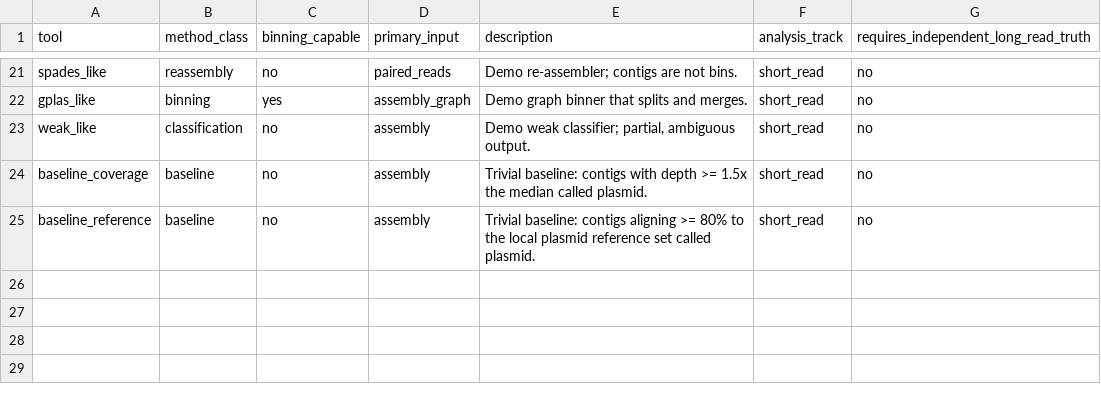
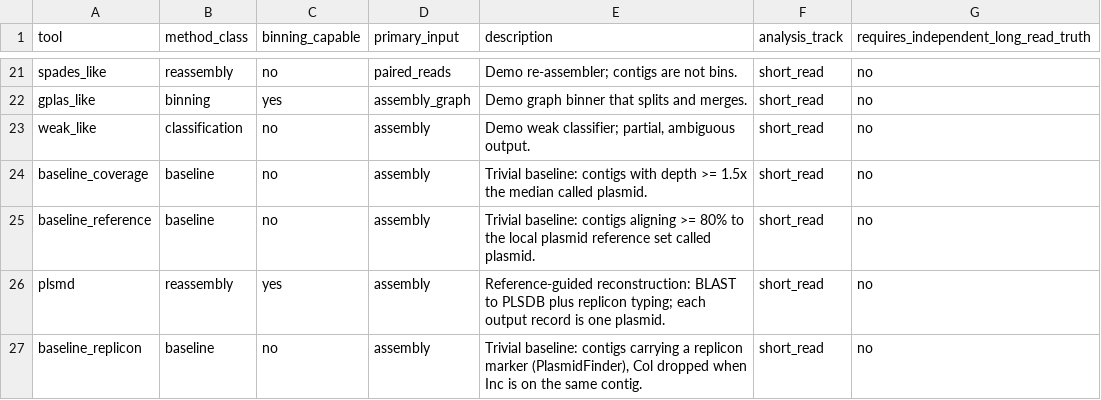
Before and after one commit to ubeffiong/plasbench, a TSV file: config/tool_capabilities.tsv, drawn as a sheet; only a part is shown, gaps mark what is left out.

Commit message:
plsMD adapter, replicon baseline, bin agreement and truth-QC analyses (PlasEval/GAEMR learnings) (#19)
* Learn from plsMD, PlasEval and GAEMR: plsMD wrapper, replicon baseline, bin agreement, assembly adequacy, copy number, truth QC, origin-wrap fix, README comparison

* Make the replicon baseline opt-in; declare coreutils timeout in the install-wiring test

* Keep config additions at the end so cited line numbers stay valid

* Bin agreement follows the contig-classification applicability rule; extend the demo end-to-end test

* docs(readme): distinguish the two comparison sections and state the 23-tool registry

Review fix: the branch added a second 'Why PlasBench' section next to the one on main.
Rename it 'How PlasBench compares with plsMD, PlasEval and GAEMR', and replace the
'13 adapters' wording (the registry in config/tool_capabilities.tsv has 23 tools and 3 baselines).

```diff
--- a/config/tool_capabilities.tsv
+++ b/config/tool_capabilities.tsv
@@ -25 +25,3 @@ baseline_coverage	baseline	no	assembly	Trivial baseline: contigs with depth >= 1
 baseline_reference	baseline	no	assembly	Trivial baseline: contigs aligning >= 80% to the local plasmid reference set called plasmid.	short_read	no
+plsmd	reassembly	yes	assembly	Reference-guided reconstruction: BLAST to PLSDB plus replicon typing; each output record is one plasmid.	short_read	no
+baseline_replicon	baseline	no	assembly	Trivial baseline: contigs carrying a replicon marker (PlasmidFinder), Col dropped when Inc is on the same contig.	short_read	no
```
Also changed, not shown: config/tool_database_releases.tsv, config/tool_installers.tsv, 44 other files.
